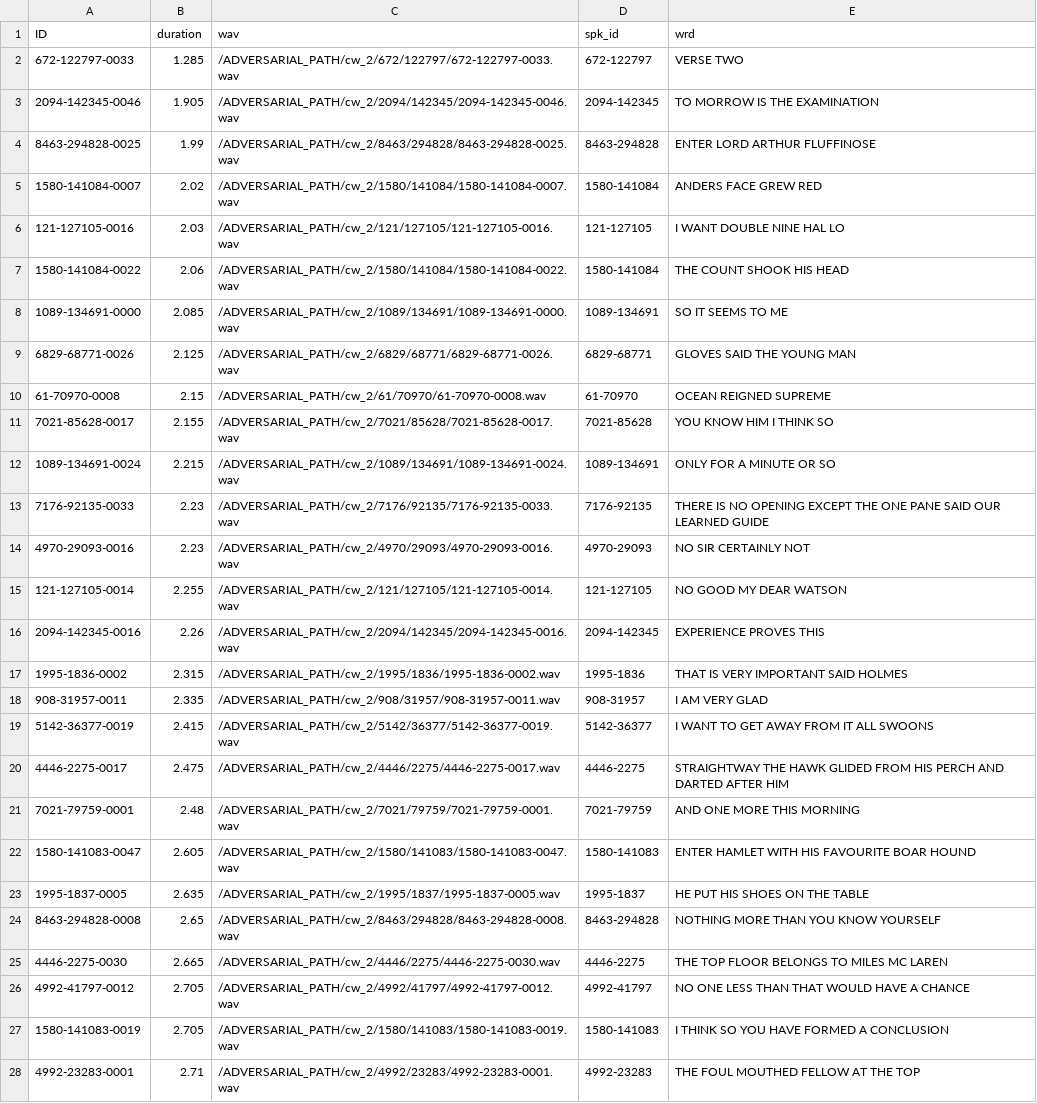
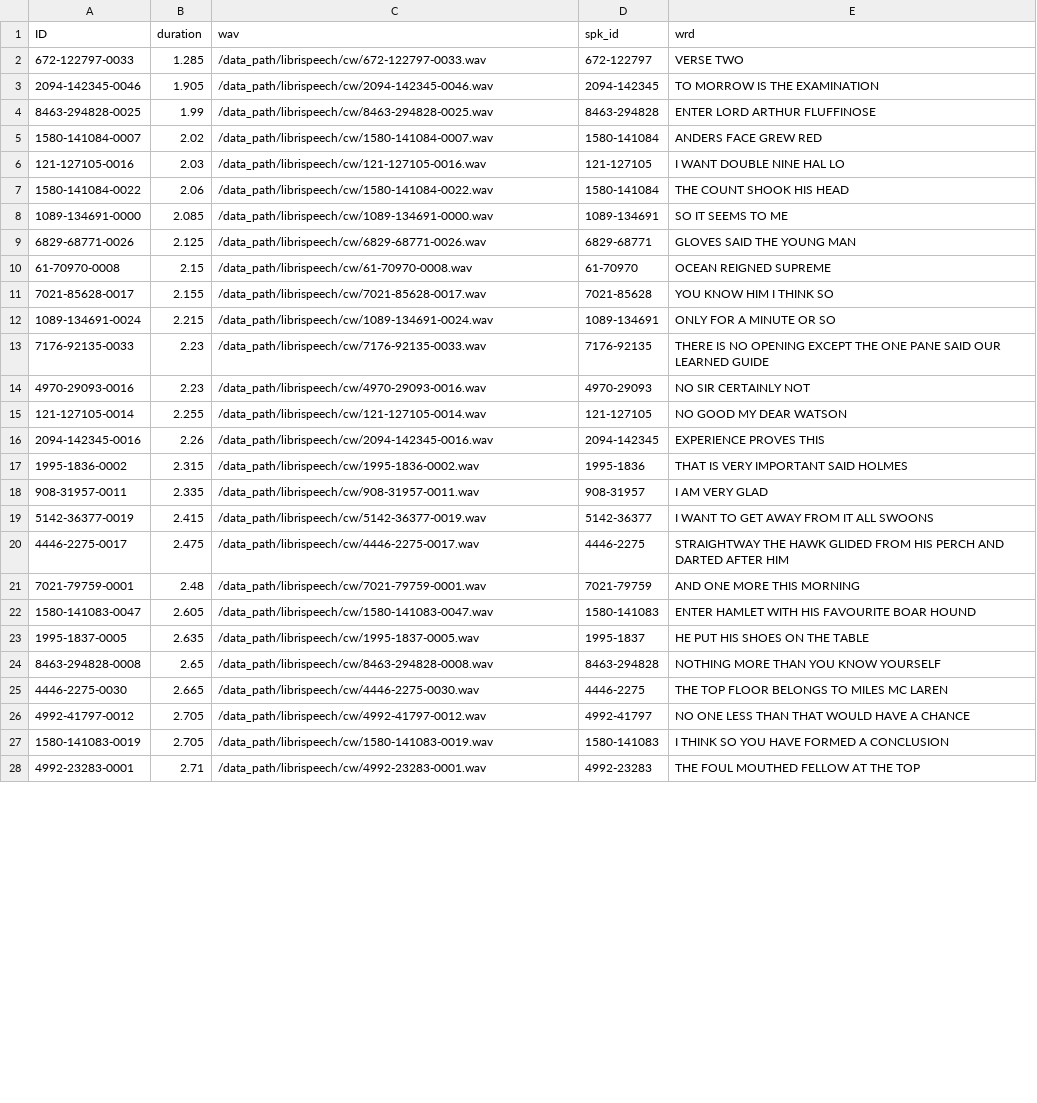
Before and after one commit to Programlog/distriblock_winlab, a CSV file: results/transformer/74443/adv_train_trans.csv, drawn as a sheet; only a part is shown; the diff covers the shown part only; the diff names each change by its address in the sheet, - before the commit and + after, or states it on an @@ line.

```diff
--- a/results/transformer/74443/adv_train_trans.csv
+++ b/results/transformer/74443/adv_train_trans.csv
-C2 (wav): /ADVERSARIAL_PATH/cw_2/672/122797/672-122797-0033.wav
+C2 (wav): /data_path/librispeech/cw/672-122797-0033.wav
-C3 (wav): /ADVERSARIAL_PATH/cw_2/2094/142345/2094-142345-0046.wav
+C3 (wav): /data_path/librispeech/cw/2094-142345-0046.wav
-C4 (wav): /ADVERSARIAL_PATH/cw_2/8463/294828/8463-294828-0025.wav
+C4 (wav): /data_path/librispeech/cw/8463-294828-0025.wav
-C5 (wav): /ADVERSARIAL_PATH/cw_2/1580/141084/1580-141084-0007.wav
+C5 (wav): /data_path/librispeech/cw/1580-141084-0007.wav
-C6 (wav): /ADVERSARIAL_PATH/cw_2/121/127105/121-127105-0016.wav
+C6 (wav): /data_path/librispeech/cw/121-127105-0016.wav
-C7 (wav): /ADVERSARIAL_PATH/cw_2/1580/141084/1580-141084-0022.wav
+C7 (wav): /data_path/librispeech/cw/1580-141084-0022.wav
-C8 (wav): /ADVERSARIAL_PATH/cw_2/1089/134691/1089-134691-0000.wav
+C8 (wav): /data_path/librispeech/cw/1089-134691-0000.wav
-C9 (wav): /ADVERSARIAL_PATH/cw_2/6829/68771/6829-68771-0026.wav
+C9 (wav): /data_path/librispeech/cw/6829-68771-0026.wav
-C10 (wav): /ADVERSARIAL_PATH/cw_2/61/70970/61-70970-0008.wav
+C10 (wav): /data_path/librispeech/cw/61-70970-0008.wav
-C11 (wav): /ADVERSARIAL_PATH/cw_2/7021/85628/7021-85628-0017.wav
+C11 (wav): /data_path/librispeech/cw/7021-85628-0017.wav
-C12 (wav): /ADVERSARIAL_PATH/cw_2/1089/134691/1089-134691-0024.wav
+C12 (wav): /data_path/librispeech/cw/1089-134691-0024.wav
-C13 (wav): /ADVERSARIAL_PATH/cw_2/7176/92135/7176-92135-0033.wav
+C13 (wav): /data_path/librispeech/cw/7176-92135-0033.wav
-C14 (wav): /ADVERSARIAL_PATH/cw_2/4970/29093/4970-29093-0016.wav
+C14 (wav): /data_path/librispeech/cw/4970-29093-0016.wav
-C15 (wav): /ADVERSARIAL_PATH/cw_2/121/127105/121-127105-0014.wav
+C15 (wav): /data_path/librispeech/cw/121-127105-0014.wav
-C16 (wav): /ADVERSARIAL_PATH/cw_2/2094/142345/2094-142345-0016.wav
+C16 (wav): /data_path/librispeech/cw/2094-142345-0016.wav
-C17 (wav): /ADVERSARIAL_PATH/cw_2/1995/1836/1995-1836-0002.wav
+C17 (wav): /data_path/librispeech/cw/1995-1836-0002.wav
-C18 (wav): /ADVERSARIAL_PATH/cw_2/908/31957/908-31957-0011.wav
+C18 (wav): /data_path/librispeech/cw/908-31957-0011.wav
-C19 (wav): /ADVERSARIAL_PATH/cw_2/5142/36377/5142-36377-0019.wav
+C19 (wav): /data_path/librispeech/cw/5142-36377-0019.wav
-C20 (wav): /ADVERSARIAL_PATH/cw_2/4446/2275/4446-2275-0017.wav
+C20 (wav): /data_path/librispeech/cw/4446-2275-0017.wav
-C21 (wav): /ADVERSARIAL_PATH/cw_2/7021/79759/7021-79759-0001.wav
+C21 (wav): /data_path/librispeech/cw/7021-79759-0001.wav
-C22 (wav): /ADVERSARIAL_PATH/cw_2/1580/141083/1580-141083-0047.wav
+C22 (wav): /data_path/librispeech/cw/1580-141083-0047.wav
-C23 (wav): /ADVERSARIAL_PATH/cw_2/1995/1837/1995-1837-0005.wav
+C23 (wav): /data_path/librispeech/cw/1995-1837-0005.wav
-C24 (wav): /ADVERSARIAL_PATH/cw_2/8463/294828/8463-294828-0008.wav
+C24 (wav): /data_path/librispeech/cw/8463-294828-0008.wav
-C25 (wav): /ADVERSARIAL_PATH/cw_2/4446/2275/4446-2275-0030.wav
+C25 (wav): /data_path/librispeech/cw/4446-2275-0030.wav
-C26 (wav): /ADVERSARIAL_PATH/cw_2/4992/41797/4992-41797-0012.wav
+C26 (wav): /data_path/librispeech/cw/4992-41797-0012.wav
-C27 (wav): /ADVERSARIAL_PATH/cw_2/1580/141083/1580-141083-0019.wav
+C27 (wav): /data_path/librispeech/cw/1580-141083-0019.wav
-C28 (wav): /ADVERSARIAL_PATH/cw_2/4992/23283/4992-23283-0001.wav
+C28 (wav): /data_path/librispeech/cw/4992-23283-0001.wav
```
Also changed, not shown: 73 edited cells elsewhere in this file, results/transformer/74443/adv_test_trans.csv, results/transformer/74443/src_test_trans.csv, 3 other files.
